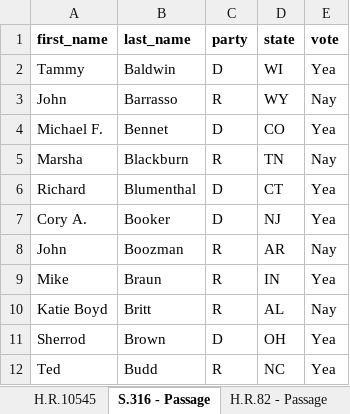
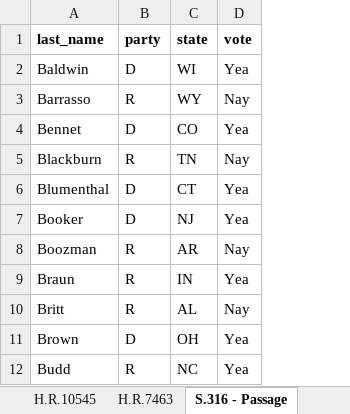
Before and after one commit to Kulsoom-ri/US_senate_simulation, an Excel workbook: data/senators_data.xlsx, sheet S.316 - Passage, drawn as a sheet; only a part is shown; values as stored, in another font and other column widths than the file's, no borders; the diff names each change by its address in the sheet, - before the commit and + after, or states it on an @@ line.

```diff
--- a/data/senators_data.xlsx (sheet S.316 - Passage)
+++ b/data/senators_data.xlsx (sheet S.316 - Passage)
-column A (first_name), rows 2-12: Tammy | John | Michael F. | Marsha | Richard | Cory A. | John | Mike | Katie Boyd | Sherrod | Ted
```
Also changed, not shown: sheet H.J.Res.45, sheet H.R.82 - Cloture, sheet H.R.82 - Passage, sheet H.R.7888 - Cloture, sheet S.J.Res.11 - Veto, sheet S.J.Res.11 - Passage, 37 more sheets, other sheet tabs.
